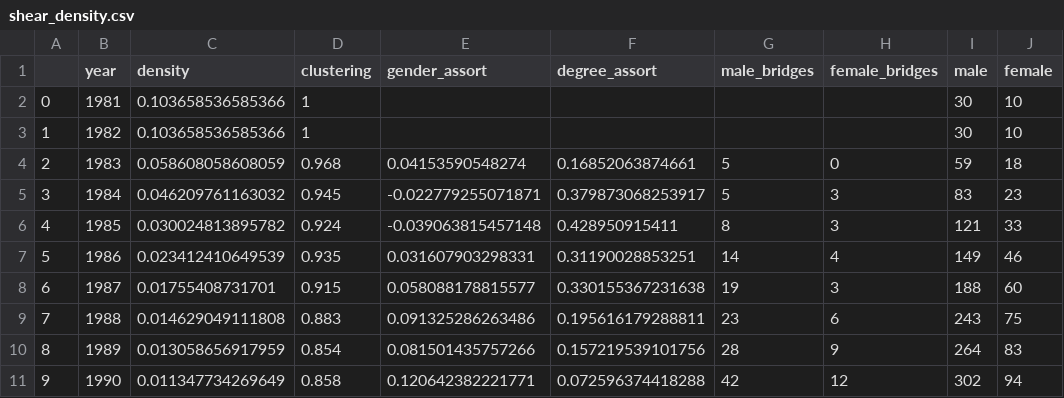
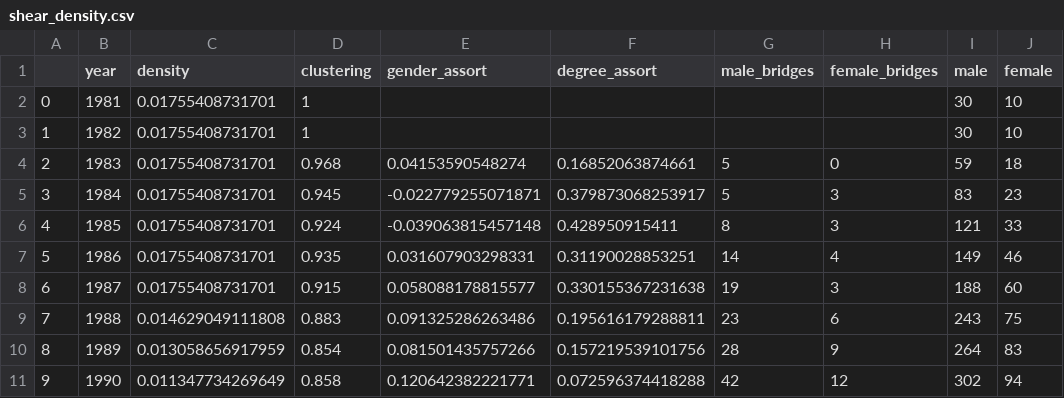
Before and after one commit to mkane2/shear-network, a CSV file: shear_density.csv, drawn as a sheet; only a part is shown; the diff names each change by its address in the sheet, - before the commit and + after, or states it on an @@ line.

Commit message:
Add files via upload

```diff
--- a/shear_density.csv
+++ b/shear_density.csv
-C2:C3 (density): 0.103658536585366
+C2:C3 (density): 0.01755408731701
-C4 (density): 0.058608058608059
+C4 (density): 0.01755408731701
-C5 (density): 0.046209761163032
+C5 (density): 0.01755408731701
-C6 (density): 0.030024813895782
+C6 (density): 0.01755408731701
-C7 (density): 0.023412410649539
+C7 (density): 0.01755408731701
```
